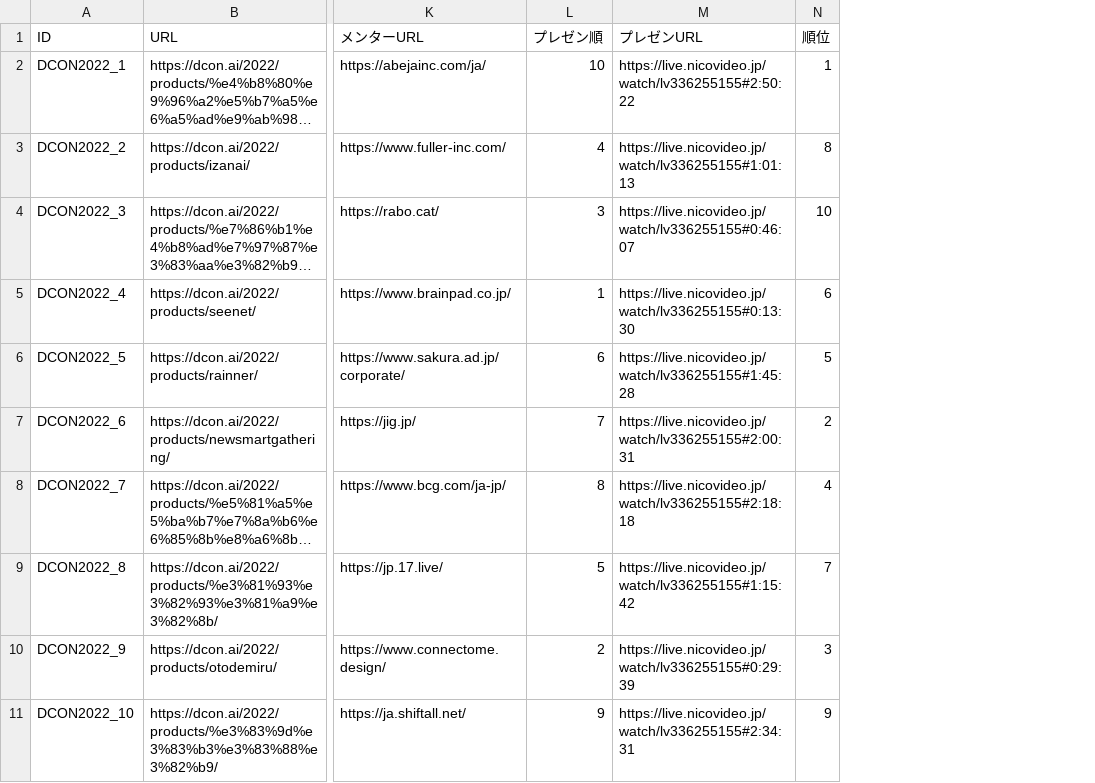
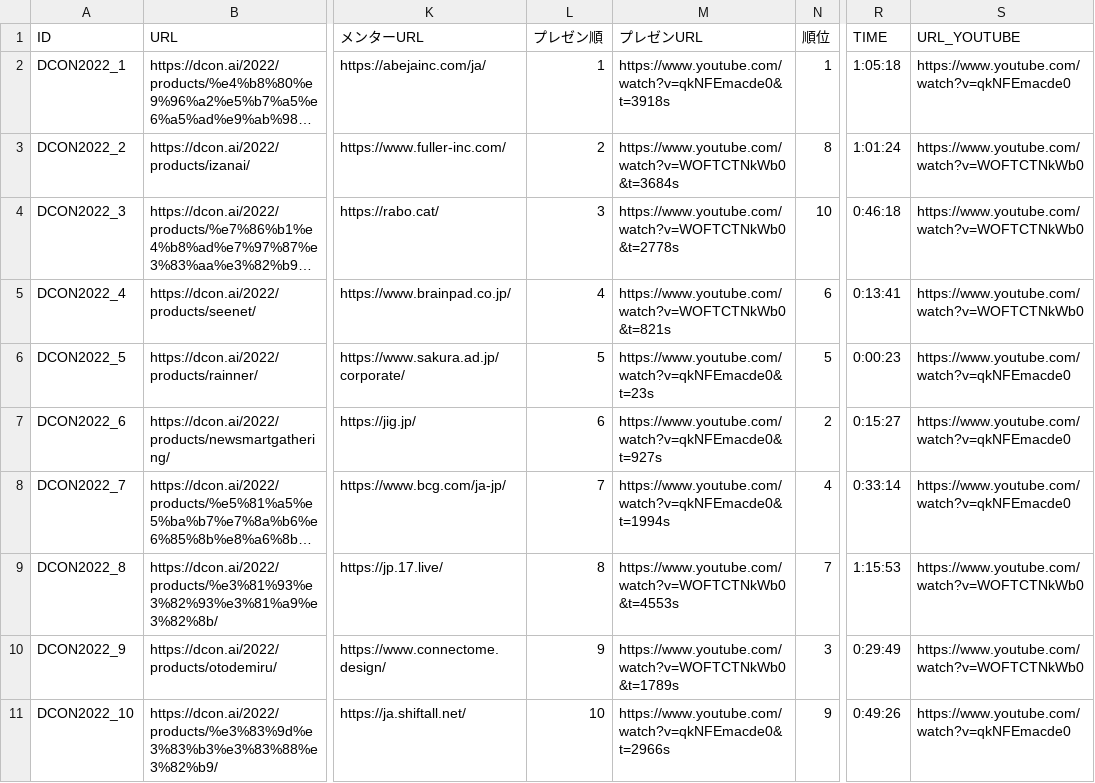
Before and after one commit to codeforkosen/dcon-opendata, a CSV file: data/2022/team.csv, drawn as a sheet; only a part is shown, gaps mark what is left out; long unchanged cells end in …; the diff names each change by its address in the sheet, - before the commit and + after, or states it on an @@ line.

```diff
--- a/data/2022/team.csv
+++ b/data/2022/team.csv
+column R (TIME), rows 2-11: 1:05:18 | 1:01:24 | 0:46:18 | 0:13:41 | 0:00:23 | 0:15:27 | 0:33:14 | 1:15:53 | 0:29:49 | 0:49:26
+column S (URL_YOUTUBE), rows 2-11: https://www.youtube.com/watch?v=qkNFEmacde0 | https://www.youtube.com/watch?v=WOFTCTNkWb0 | https://www.youtube.com/watch?v=WOFTCTNkWb0 | https://www.youtube.com/watch?v=WOFTCTNkWb0 | https://www.youtube.com/watch?v=qkNFEmacde0 | https://www.youtube.com/watch?v=qkNFEmacde0 | https://www.youtube.com/watch?v=qkNFEmacde0 | https://www.youtube.com/watch?v=WOFTCTNkWb0 | https://www.youtube.com/watch?v=WOFTCTNkWb0 | https://www.youtube.com/watch?v=qkNFEmacde0
-L2 (プレゼン順): 10
+L2 (プレゼン順): 1
-M2 (プレゼンURL): https://live.nicovideo.jp/watch/lv336255155#2:50:22
+M2 (プレゼンURL): https://www.youtube.com/watch?v=qkNFEmacde0&t=3918s
-L3 (プレゼン順): 4
+L3 (プレゼン順): 2
-M3 (プレゼンURL): https://live.nicovideo.jp/watch/lv336255155#1:01:13
+M3 (プレゼンURL): https://www.youtube.com/watch?v=WOFTCTNkWb0&t=3684s
-M4 (プレゼンURL): https://live.nicovideo.jp/watch/lv336255155#0:46:07
+M4 (プレゼンURL): https://www.youtube.com/watch?v=WOFTCTNkWb0&t=2778s
-L5 (プレゼン順): 1
+L5 (プレゼン順): 4
-M5 (プレゼンURL): https://live.nicovideo.jp/watch/lv336255155#0:13:30
+M5 (プレゼンURL): https://www.youtube.com/watch?v=WOFTCTNkWb0&t=821s
-L6 (プレゼン順): 6
+L6 (プレゼン順): 5
-M6 (プレゼンURL): https://live.nicovideo.jp/watch/lv336255155#1:45:28
+M6 (プレゼンURL): https://www.youtube.com/watch?v=qkNFEmacde0&t=23s
-L7 (プレゼン順): 7
+L7 (プレゼン順): 6
-M7 (プレゼンURL): https://live.nicovideo.jp/watch/lv336255155#2:00:31
+M7 (プレゼンURL): https://www.youtube.com/watch?v=qkNFEmacde0&t=927s
-L8 (プレゼン順): 8
+L8 (プレゼン順): 7
-M8 (プレゼンURL): https://live.nicovideo.jp/watch/lv336255155#2:18:18
+M8 (プレゼンURL): https://www.youtube.com/watch?v=qkNFEmacde0&t=1994s
-L9 (プレゼン順): 5
+L9 (プレゼン順): 8
-M9 (プレゼンURL): https://live.nicovideo.jp/watch/lv336255155#1:15:42
+M9 (プレゼンURL): https://www.youtube.com/watch?v=WOFTCTNkWb0&t=4553s
-L10 (プレゼン順): 2
+L10 (プレゼン順): 9
-M10 (プレゼンURL): https://live.nicovideo.jp/watch/lv336255155#0:29:39
+M10 (プレゼンURL): https://www.youtube.com/watch?v=WOFTCTNkWb0&t=1789s
-L11 (プレゼン順): 9
+L11 (プレゼン順): 10
-M11 (プレゼンURL): https://live.nicovideo.jp/watch/lv336255155#2:34:31
+M11 (プレゼンURL): https://www.youtube.com/watch?v=qkNFEmacde0&t=2966s
```
Also changed, not shown: data/team.csv, 3 other files.
